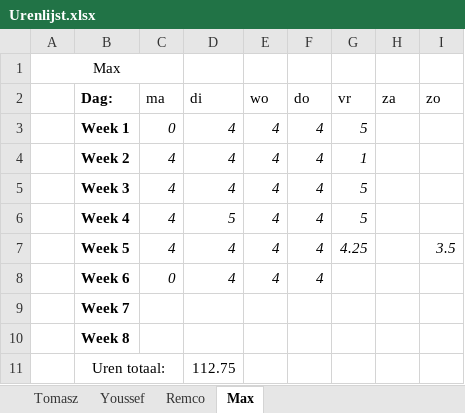
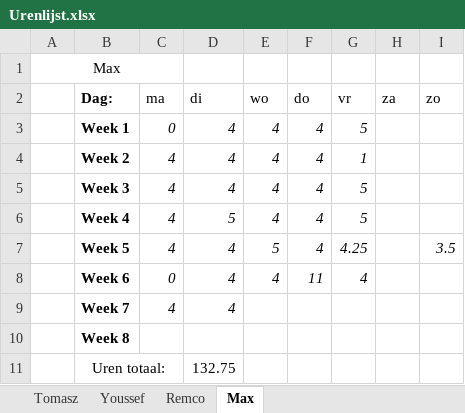
Before and after one commit to FIFA-by-TYMR/Project_Documentation, an Excel workbook: Documenten/Urenlijst.xlsx, sheet Max, drawn as a sheet; values as stored, in another font and other column widths than the file's, no borders; the diff names each change by its address in the sheet, - before the commit and + after, or states it on an @@ line.

```diff
--- a/Documenten/Urenlijst.xlsx (sheet Max)
+++ b/Documenten/Urenlijst.xlsx (sheet Max)
-E7 (wo): 4
+E7 (wo): 5
-F8 (do): 4
+F8 (do): 11
-G8 (vr): (empty)
+G8 (vr): 4
-C9 (ma): (empty)
+C9 (ma): 4
-D9 (di): (empty)
+D9 (di): 4
-D11 (di): 112.75
+D11 (di): 132.75
```
Also changed, not shown: sheet Remco, sheet Youssef, sheet Tomasz.
